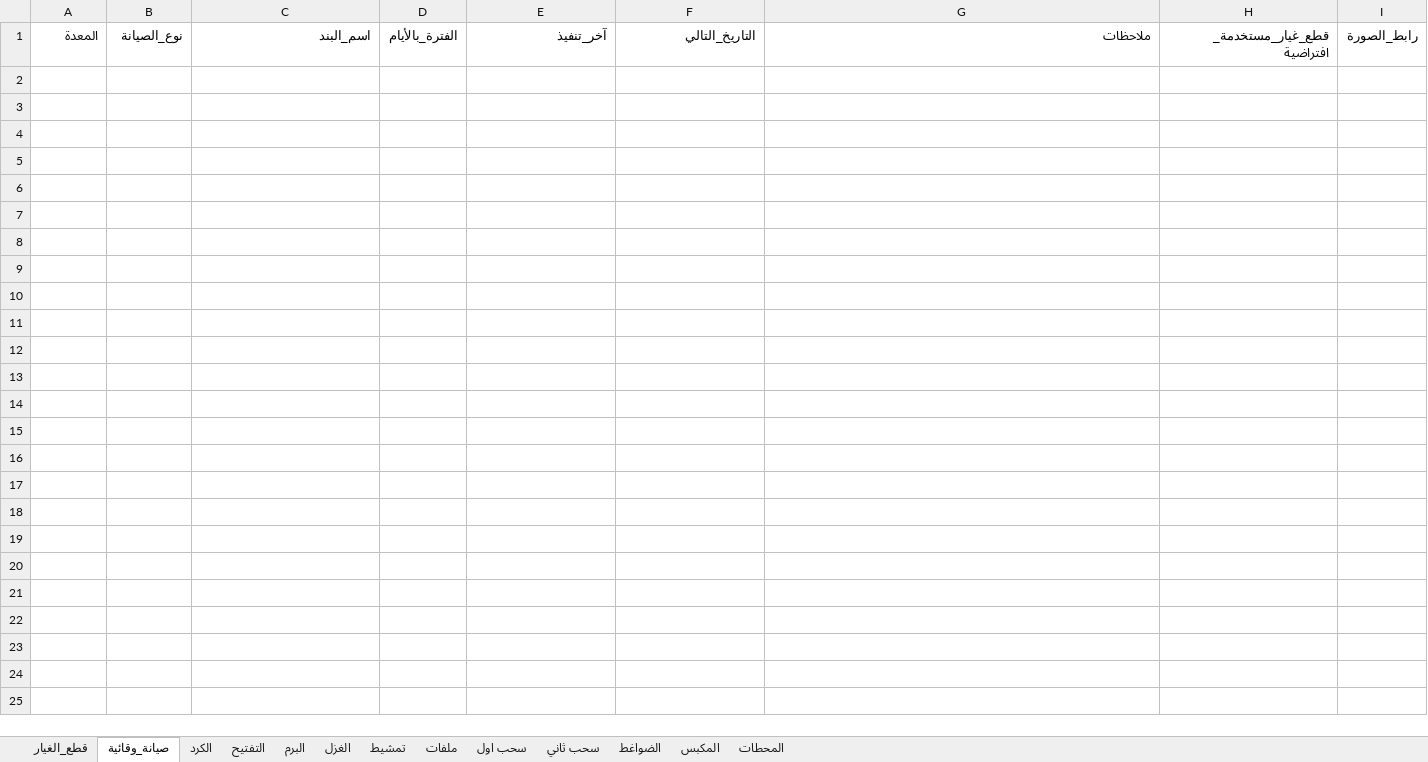
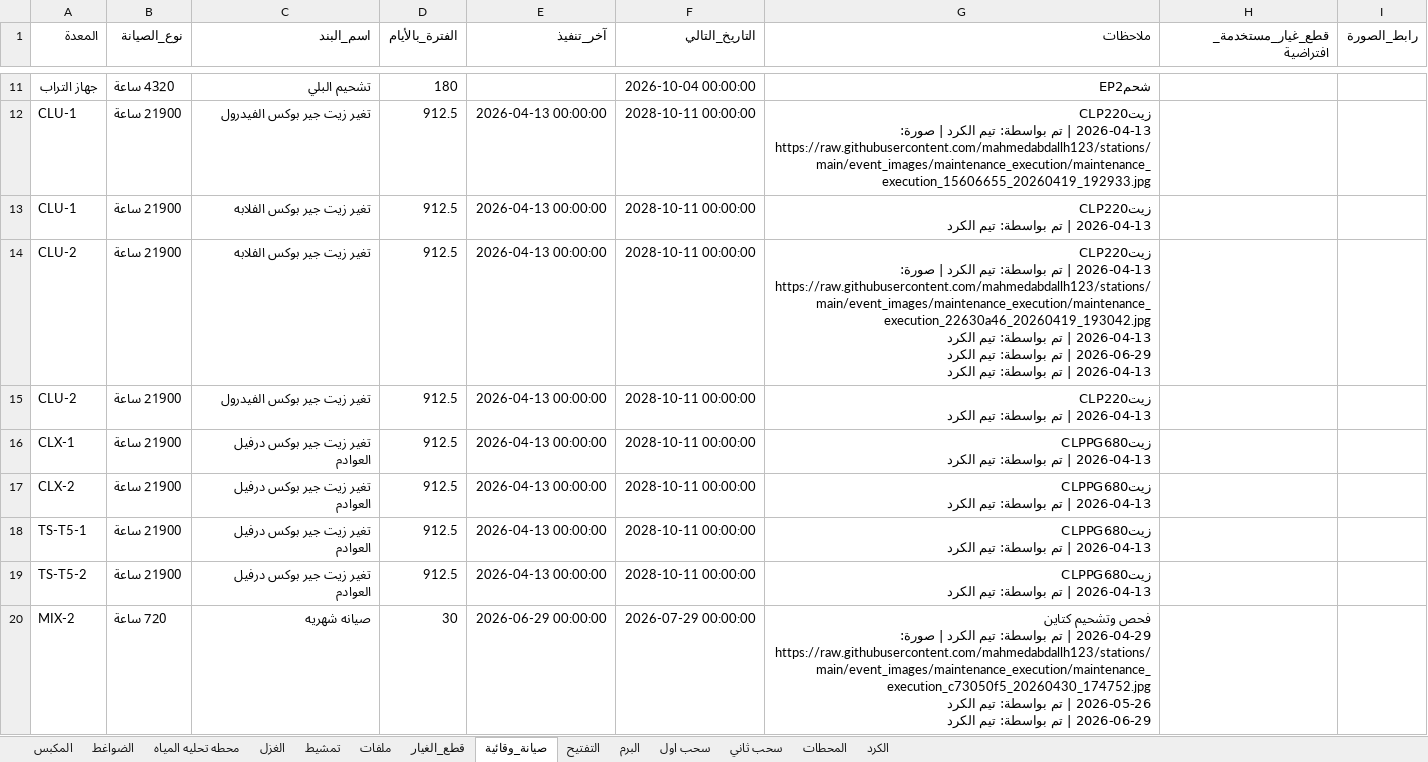
Before and after one commit to mahmedabdallh123/zahra, an Excel workbook: l9.xlsx, sheet صيانة_وقائية, drawn as a sheet; only a part is shown, gaps mark what is left out; values as stored, in another font and other column widths than the file's, no borders; ↵ is a line break in a cell; the diff covers the shown part only; the diff names each change by its address in the sheet, - before the commit and + after, or states it on an @@ line.

```diff
--- a/l9.xlsx (sheet صيانة_وقائية)
+++ b/l9.xlsx (sheet صيانة_وقائية)
+sheet tab: محطه تحليه المياه
@@ sheet tab order changed: المكبس | الضواغط | محطه تحليه المياه | الغزل | تمشيط | ملفات | قطع_الغيار | صيانة_وقائية | التفتيح | البرم | سحب اول | سحب ثاني | المحطات | الكرد @@
+row 11: جهاز التراب | 4320 ساعة | تشحيم البلي | 180 |  | 2026-10-04 00:00:00 | شحمEP2
+row 12: CLU-1 | 21900 ساعة | تغير زيت جير بوكس الفيدرول | 912.5 | 2026-04-13 00:00:00 | 2028-10-11 00:00:00 | زيتCLP220 ↵ 2026-04-13 | تم بواسطة: تيم الكرد | صورة: https://raw.githubusercontent.com/mahmedabdallh123/stations/main/event_images/maintenance_execution/maintenance_execution_15606655_20260419_192933.jpg
+row 13: CLU-1 | 21900 ساعة | تغير زيت جير بوكس الفلابه | 912.5 | 2026-04-13 00:00:00 | 2028-10-11 00:00:00 | زيتCLP220 ↵ 2026-04-13 | تم بواسطة: تيم الكرد
+row 14: CLU-2 | 21900 ساعة | تغير زيت جير بوكس الفلابه | 912.5 | 2026-04-13 00:00:00 | 2028-10-11 00:00:00 | زيتCLP220 ↵ 2026-04-13 | تم بواسطة: تيم الكرد | صورة: https://raw.githubusercontent.com/mahmedabdallh123/stations/main/event_images/maintenance_execution/maintenance_execution_22630a46_20260419_193042.jpg ↵ 2026-04-13 | تم بواسطة: تيم الكرد ↵ 2026-06-29 | تم بواسطة: تيم الكرد ↵ 2026-04-13 | تم بواسطة: تيم الكرد
+row 15: CLU-2 | 21900 ساعة | تغير زيت جير بوكس الفيدرول | 912.5 | 2026-04-13 00:00:00 | 2028-10-11 00:00:00 | زيتCLP220 ↵ 2026-04-13 | تم بواسطة: تيم الكرد
+row 16: CLX-1 | 21900 ساعة | تغير زيت جير بوكس درفيل العوادم | 912.5 | 2026-04-13 00:00:00 | 2028-10-11 00:00:00 | زيتCLPPG680 ↵ 2026-04-13 | تم بواسطة: تيم الكرد
+row 17: CLX-2 | 21900 ساعة | تغير زيت جير بوكس درفيل العوادم | 912.5 | 2026-04-13 00:00:00 | 2028-10-11 00:00:00 | زيتCLPPG680 ↵ 2026-04-13 | تم بواسطة: تيم الكرد
+row 18: TS-T5-1 | 21900 ساعة | تغير زيت جير بوكس درفيل العوادم | 912.5 | 2026-04-13 00:00:00 | 2028-10-11 00:00:00 | زيتCLPPG680 ↵ 2026-04-13 | تم بواسطة: تيم الكرد
+row 19: TS-T5-2 | 21900 ساعة | تغير زيت جير بوكس درفيل العوادم | 912.5 | 2026-04-13 00:00:00 | 2028-10-11 00:00:00 | زيتCLPPG680 ↵ 2026-04-13 | تم بواسطة: تيم الكرد
+row 20: MIX-2 | 720 ساعة | صيانه شهريه | 30 | 2026-06-29 00:00:00 | 2026-07-29 00:00:00 | فحص وتشحيم كتاين ↵ 2026-04-29 | تم بواسطة: تيم الكرد | صورة: https://raw.githubusercontent.com/mahmedabdallh123/stations/main/event_images/maintenance_execution/maintenance_execution_c73050f5_20260430_174752.jpg ↵ 2026-05-26 | تم بواسطة: تيم الكرد ↵ 2026-06-29 | تم بواسطة: تيم الكرد
```
Also changed, not shown: 249 added rows elsewhere in this sheet, sheet الكرد, sheet المحطات, sheet تمشيط, sheet التفتيح, sheet المكبس, sheet قطع_الغيار, 6 more sheets.
